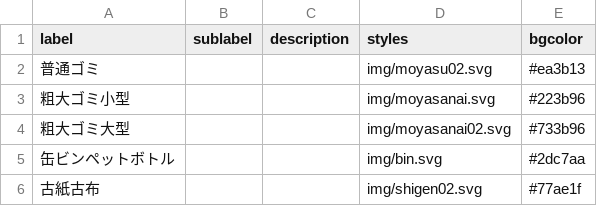
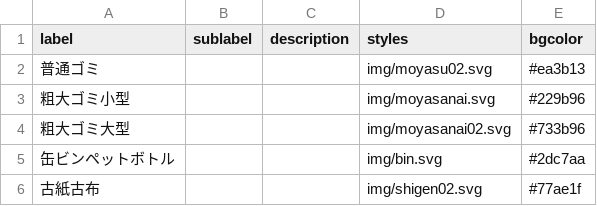
Before and after one commit to Phuket100/takatsuki5374, a CSV file: data/description.csv, drawn as a sheet.

Commit message:
Update description.csv

```diff
--- a/data/description.csv
+++ b/data/description.csv
@@ -2,3 +2,3 @@ label,sublabel,description,styles,bgcolor
 普通ゴミ,,,img/moyasu02.svg,#ea3b13
-粗大ゴミ小型,,,img/moyasanai.svg,#223b96
+粗大ゴミ小型,,,img/moyasanai.svg,#229b96
 粗大ゴミ大型,,,img/moyasanai02.svg,#733b96
```
